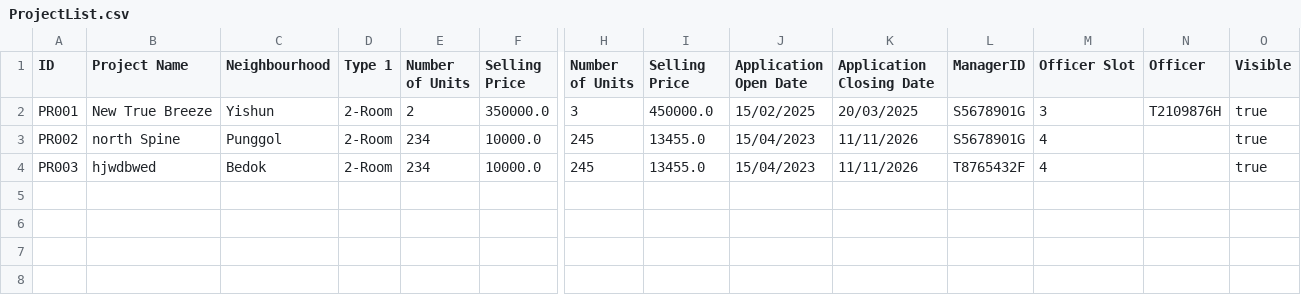
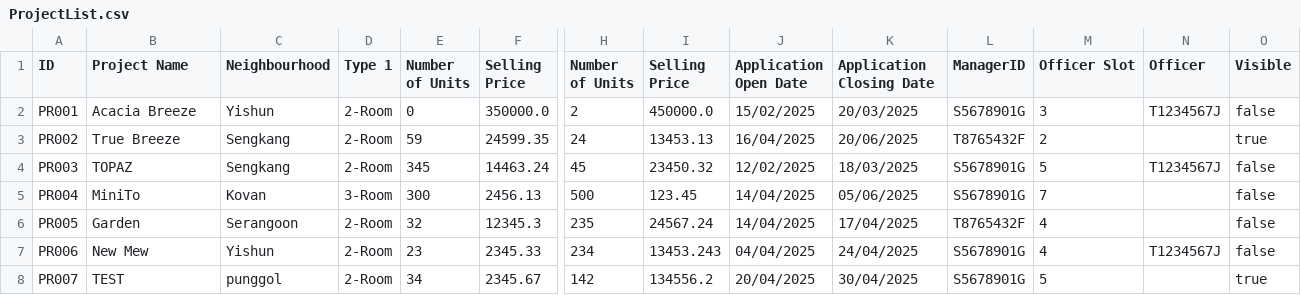
Before and after one commit to zenkang/BTOproject, a CSV file: src/data/ProjectList.csv, drawn as a sheet; only a part is shown, gaps mark what is left out; rows hold the shown columns only; the diff names each change by its address in the sheet, - before the commit and + after, or states it on an @@ line.

Commit message:
Added filters to display projects to applicants that have more than 0 units left

```diff
--- a/src/data/ProjectList.csv
+++ b/src/data/ProjectList.csv
-B2 (Project Name): New True Breeze
+B2 (Project Name): Acacia Breeze
-E2 (Number of Units): 2
+E2 (Number of Units): 0
-H2 (Number of Units): 3
+H2 (Number of Units): 2
-N2 (Officer): T2109876H
+N2 (Officer): T1234567J
-O2 (Visible): true
+O2 (Visible): false
-B3 (Project Name): north Spine
+B3 (Project Name): True Breeze
-C3 (Neighbourhood): Punggol
+C3 (Neighbourhood): Sengkang
-E3 (Number of Units): 234
+E3 (Number of Units): 59
-F3 (Selling Price): 10000.0
+F3 (Selling Price): 24599.35
-H3 (Number of Units): 245
+H3 (Number of Units): 24
-I3 (Selling Price): 13455.0
+I3 (Selling Price): 13453.13
-J3 (Application Open Date): 15/04/2023
+J3 (Application Open Date): 16/04/2025
-K3 (Application Closing Date): 11/11/2026
+K3 (Application Closing Date): 20/06/2025
-L3 (ManagerID): S5678901G
+L3 (ManagerID): T8765432F
-M3 (Officer Slot): 4
+M3 (Officer Slot): 2
-B4 (Project Name): hjwdbwed
+B4 (Project Name): TOPAZ
-C4 (Neighbourhood): Bedok
+C4 (Neighbourhood): Sengkang
-E4 (Number of Units): 234
+E4 (Number of Units): 345
-F4 (Selling Price): 10000.0
+F4 (Selling Price): 14463.24
-H4 (Number of Units): 245
+H4 (Number of Units): 45
-I4 (Selling Price): 13455.0
+I4 (Selling Price): 23450.32
-J4 (Application Open Date): 15/04/2023
+J4 (Application Open Date): 12/02/2025
-K4 (Application Closing Date): 11/11/2026
+K4 (Application Closing Date): 18/03/2025
-L4 (ManagerID): T8765432F
+L4 (ManagerID): S5678901G
-M4 (Officer Slot): 4
+M4 (Officer Slot): 5
-N4 (Officer): (empty)
+N4 (Officer): T1234567J
-O4 (Visible): true
+O4 (Visible): false
+row 5: PR004 | MiniTo | Kovan | 3-Room | 300 | 2456.13 | 500 | 123.45 | 14/04/2025 | 05/06/2025 | S5678901G | 7 |  | false
+row 6: PR005 | Garden | Serangoon | 2-Room | 32 | 12345.3 | 235 | 24567.24 | 14/04/2025 | 17/04/2025 | T8765432F | 4 |  | false
+row 7: PR006 | New Mew | Yishun | 2-Room | 23 | 2345.33 | 234 | 13453.243 | 04/04/2025 | 24/04/2025 | S5678901G | 4 | T1234567J | false
+row 8: PR007 | TEST | punggol | 2-Room | 34 | 2345.67 | 142 | 134556.2 | 20/04/2025 | 30/04/2025 | S5678901G | 5 |  | true
```
Also changed, not shown: src/data/EnquiryList.csv, 28 other files.
